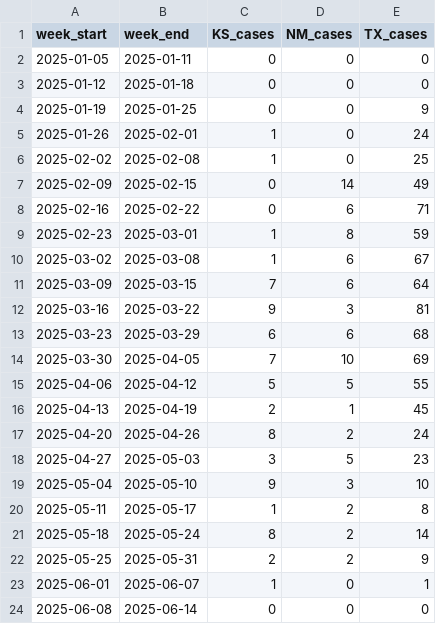
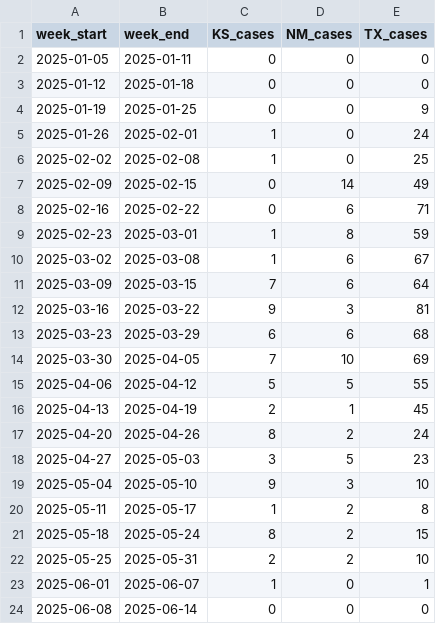
Before and after one commit to JHU-Measles-Tracking-Team/measles_data, a CSV file: Top_states_time_series.csv, drawn as a sheet.

```diff
--- a/Top_states_time_series.csv
+++ b/Top_states_time_series.csv
@@ -20,4 +20,4 @@ week_start,week_end,KS_cases,NM_cases,TX_cases
 2025-05-11,2025-05-17,1,2,8
-2025-05-18,2025-05-24,8,2,14
-2025-05-25,2025-05-31,2,2,9
+2025-05-18,2025-05-24,8,2,15
+2025-05-25,2025-05-31,2,2,10
 2025-06-01,2025-06-07,1,0,1
```
Also changed, not shown: data_sources_by_state.csv, measles_county_all_updates.csv.
